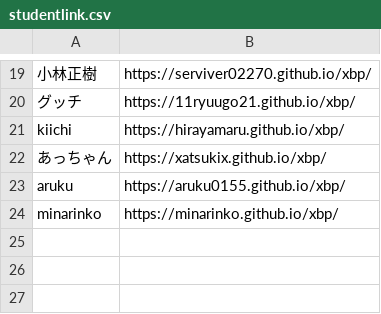
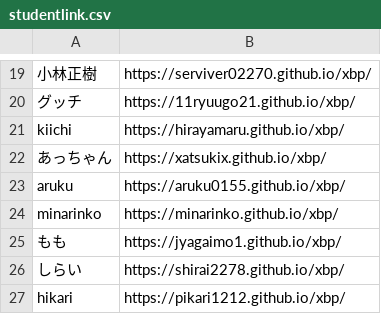
Before and after one commit to kuxbp/xbp, a CSV file: xbp2023/design_e12/link/studentlink.csv, drawn as a sheet; only a part is shown, gaps mark what is left out.

```diff
--- a/xbp2023/design_e12/link/studentlink.csv
+++ b/xbp2023/design_e12/link/studentlink.csv
@@ -24 +24,4 @@ aruku,https://aruku0155.github.io/xbp/
 minarinko,https://minarinko.github.io/xbp/
+もも,https://jyagaimo1.github.io/xbp/
+しらい,https://shirai2278.github.io/xbp/
+hikari,https://pikari1212.github.io/xbp/
```
Also changed, not shown: xbp2023/digital_fabrication/link/studentlink.csv, xbp2023/link/studentlink.csv.
